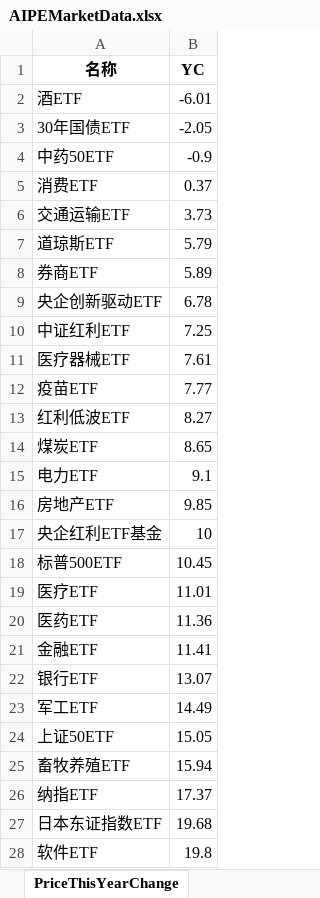
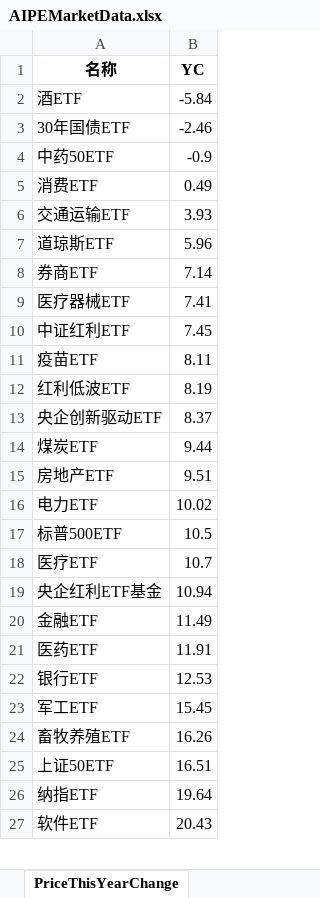
Before and after one commit to digital-era/AIPEMarketDashboard, an Excel workbook: AIPEMarketData.xlsx, sheet PriceThisYearChange, drawn as a sheet; only a part is shown; values as stored, in another font and other column widths than the file's, no borders; removed rows and columns are numbered as before the commit, all else as after; the diff covers the shown part only; the diff names each change by its address in the sheet, - before the commit and + after, or states it on an @@ line.

```diff
--- a/AIPEMarketData.xlsx (sheet PriceThisYearChange)
+++ b/AIPEMarketData.xlsx (sheet PriceThisYearChange)
-B2 (YC): -6.01
+B2 (YC): -5.84
-B3 (YC): -2.05
+B3 (YC): -2.46
-B5 (YC): 0.37
+B5 (YC): 0.49
-B6 (YC): 3.73
+B6 (YC): 3.93
-B7 (YC): 5.79
+B7 (YC): 5.96
-B8 (YC): 5.89
+B8 (YC): 7.14
-row 9: 央企创新驱动ETF | 6.78
-row 10: 中证红利ETF | 7.25
-B9 (YC): 7.61
+B9 (YC): 7.41
+row 10: 中证红利ETF | 7.45
-B11 (YC): 7.77
+B11 (YC): 8.11
-B12 (YC): 8.27
+B12 (YC): 8.19
+row 13: 央企创新驱动ETF | 8.37
-B14 (YC): 8.65
+B14 (YC): 9.44
-row 15: 电力ETF | 9.1
-B15 (YC): 9.85
+B15 (YC): 9.51
-row 17: 央企红利ETF基金 | 10
+row 16: 电力ETF | 10.02
-B17 (YC): 10.45
+B17 (YC): 10.5
-B18 (YC): 11.01
+B18 (YC): 10.7
-row 20: 医药ETF | 11.36
+row 19: 央企红利ETF基金 | 10.94
-B20 (YC): 11.41
+B20 (YC): 11.49
+row 21: 医药ETF | 11.91
-B22 (YC): 13.07
+B22 (YC): 12.53
-B23 (YC): 14.49
+B23 (YC): 15.45
-row 24: 上证50ETF | 15.05
-B24 (YC): 15.94
+B24 (YC): 16.26
+row 25: 上证50ETF | 16.51
-B26 (YC): 17.37
+B26 (YC): 19.64
-row 27: 日本东证指数ETF | 19.68
-B27 (YC): 19.8
+B27 (YC): 20.43
```
Also changed, not shown: 11 added rows, 10 removed rows and 25 edited cells elsewhere in this sheet, sheet DistributeHotIndustry, sheet TopStockInTopPotScore, sheet TopStockIn5DaysMainFund, sheet ARGroup, sheet TopPotScore5Days, sheet TopMainFund5Days, 5 more sheets, 1 other file.
